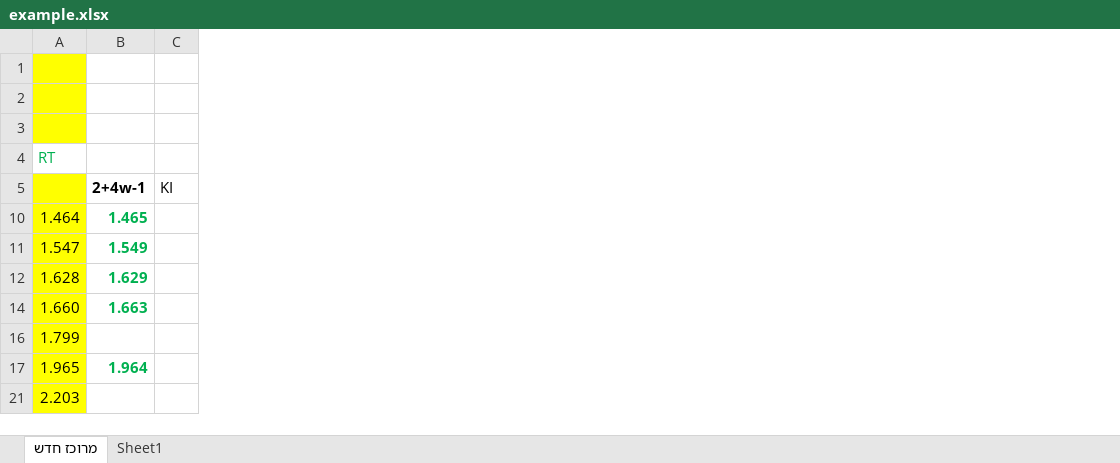
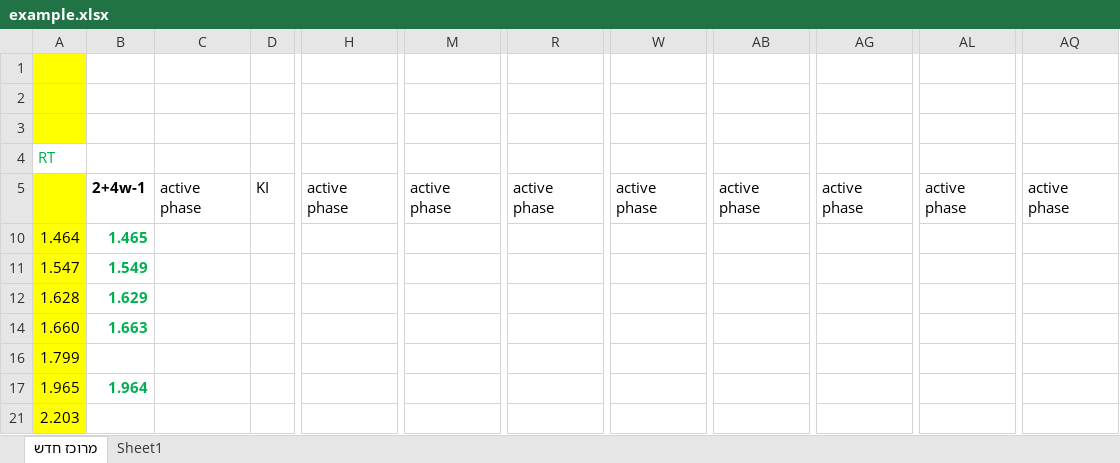
Before and after one commit to smallwood-d/Michal, an Excel workbook: resources/example.xlsx, sheet מרוכז חדש, drawn as a sheet; only a part is shown, gaps mark what is left out; values as stored, in another font and other column widths than the file's, no borders; the diff names each change by its address in the sheet, - before the commit and + after, or states it on an @@ line.

```diff
--- a/resources/example.xlsx (sheet מרוכז חדש)
+++ b/resources/example.xlsx (sheet מרוכז חדש)
+column C, row 5: active phase
+column H, row 5: active phase
+column M, row 5: active phase
+column R, row 5: active phase
+column W, row 5: active phase
+column AB, row 5: active phase
+column AG, row 5: active phase
+column AL, row 5: active phase
+column AQ, row 5: active phase
```
Also changed, not shown: formulas that keep their value, 7 other files.
